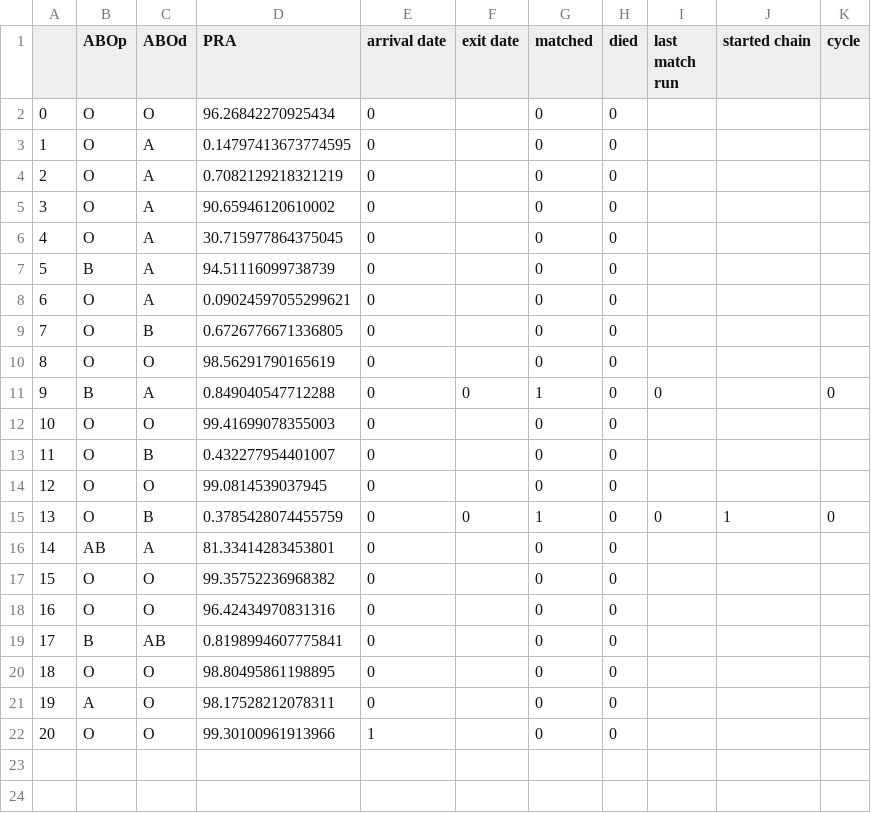
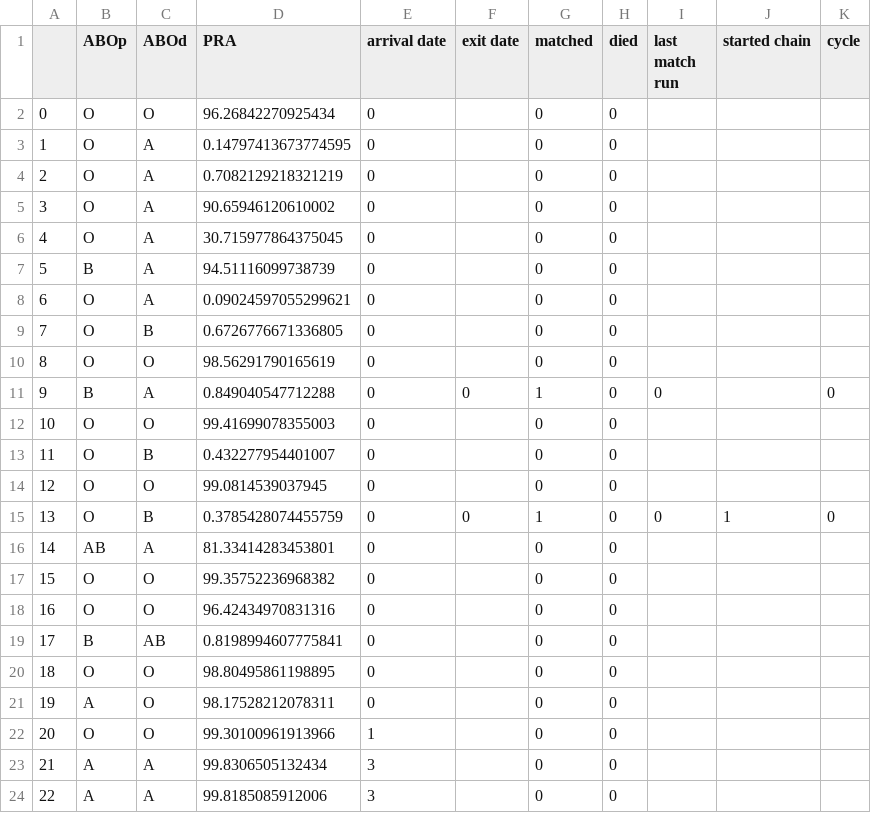
Before and after one commit to jjbl99/kidney-game, a CSV file: player1/data.csv, drawn as a sheet; the diff names each change by its address in the sheet, - before the commit and + after, or states it on an @@ line.

```diff
--- a/player1/data.csv
+++ b/player1/data.csv
+row 23: 21 | A | A | 99.8306505132434 | 3 |  | 0 | 0
+row 24: 22 | A | A | 99.8185085912006 | 3 |  | 0 | 0
```
Also changed, not shown: player1/graph.csv, 2 other files.
